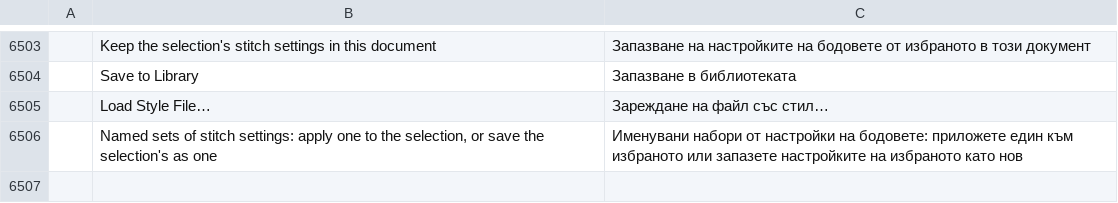
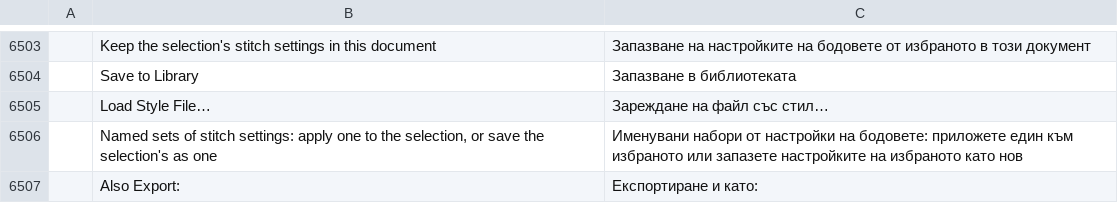
Before and after one commit to KellyMurphy/vectorcraft, a TSV file: crates/ui-egui/src/i18n/bg.tsv, drawn as a sheet; only a part is shown, gaps mark what is left out; the diff names each change by its address in the sheet, - before the commit and + after, or states it on an @@ line.

```diff
--- a/crates/ui-egui/src/i18n/bg.tsv
+++ b/crates/ui-egui/src/i18n/bg.tsv
+row 6507:  | Also Export: | Експортиране и като:
```
Also changed, not shown: crates/ui-egui/src/i18n/el.tsv, crates/ui-egui/src/i18n/hu.tsv, 35 other files.
